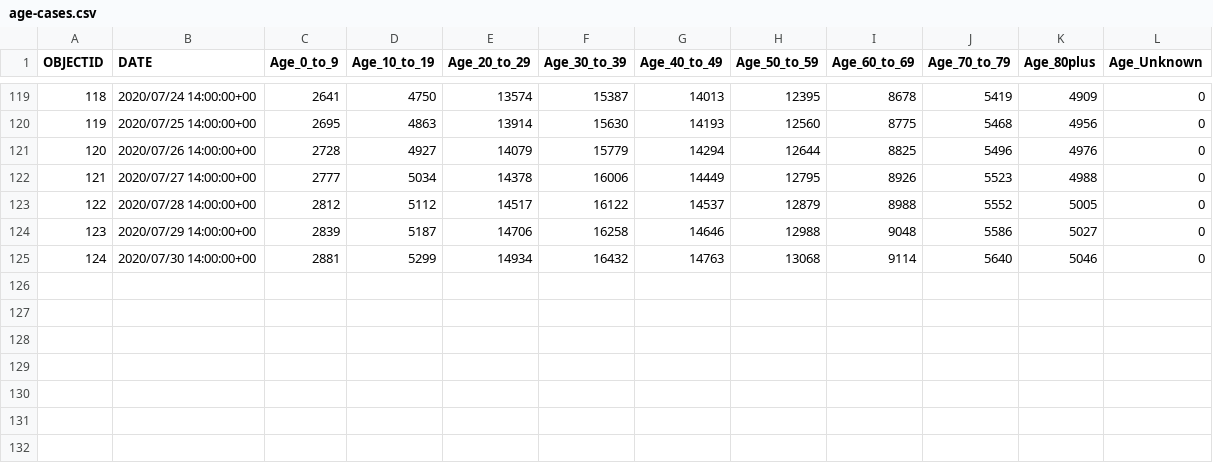
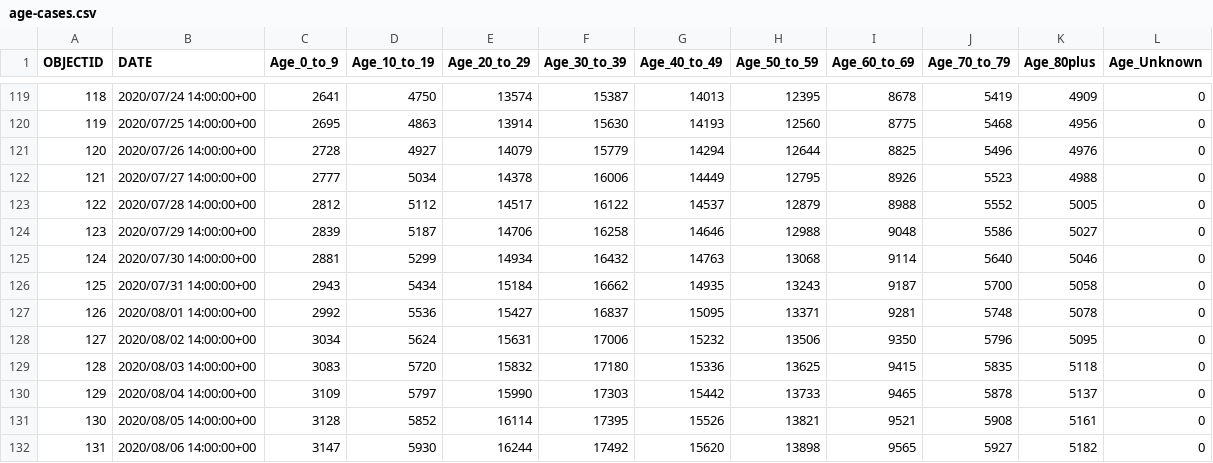
Before and after one commit to jepoirrier/MD-coronavirus, a CSV file: data/age-cases.csv, drawn as a sheet; only a part is shown, gaps mark what is left out.

Commit message:
Data update Aug 6, 2020

```diff
--- a/data/age-cases.csv
+++ b/data/age-cases.csv
@@ -125 +125,8 @@
 124,2020/07/30 14:00:00+00,2881,5299,14934,16432,14763,13068,9114,5640,5046,0
+125,2020/07/31 14:00:00+00,2943,5434,15184,16662,14935,13243,9187,5700,5058,0
+126,2020/08/01 14:00:00+00,2992,5536,15427,16837,15095,13371,9281,5748,5078,0
+127,2020/08/02 14:00:00+00,3034,5624,15631,17006,15232,13506,9350,5796,5095,0
+128,2020/08/03 14:00:00+00,3083,5720,15832,17180,15336,13625,9415,5835,5118,0
+129,2020/08/04 14:00:00+00,3109,5797,15990,17303,15442,13733,9465,5878,5137,0
+130,2020/08/05 14:00:00+00,3128,5852,16114,17395,15526,13821,9521,5908,5161,0
+131,2020/08/06 14:00:00+00,3147,5930,16244,17492,15620,13898,9565,5927,5182,0
```
Also changed, not shown: data/age-deaths.csv, data/gender-cases.csv, 32 other files.
